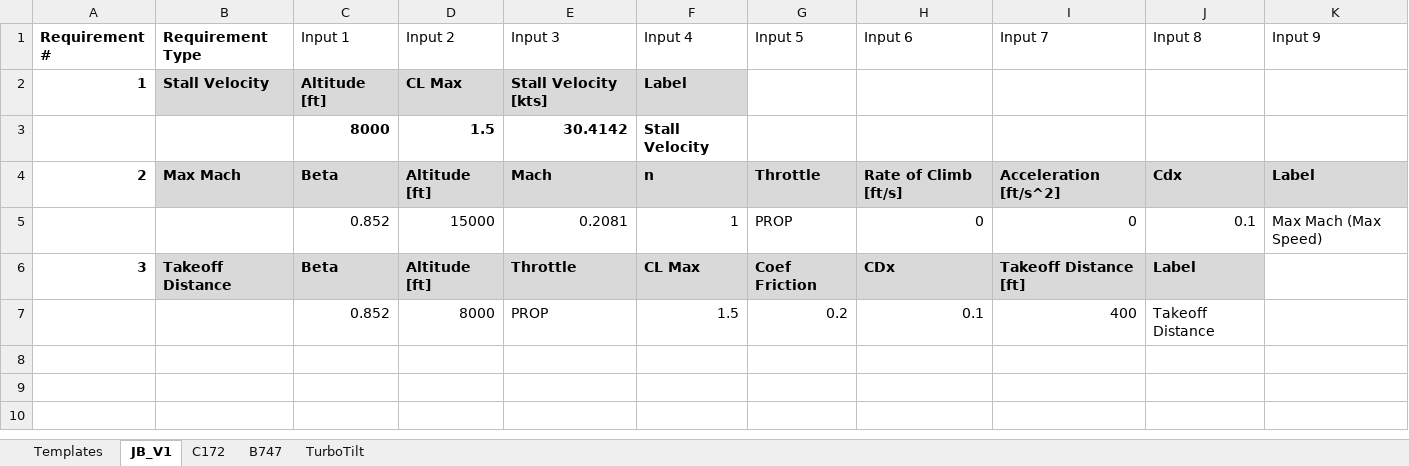
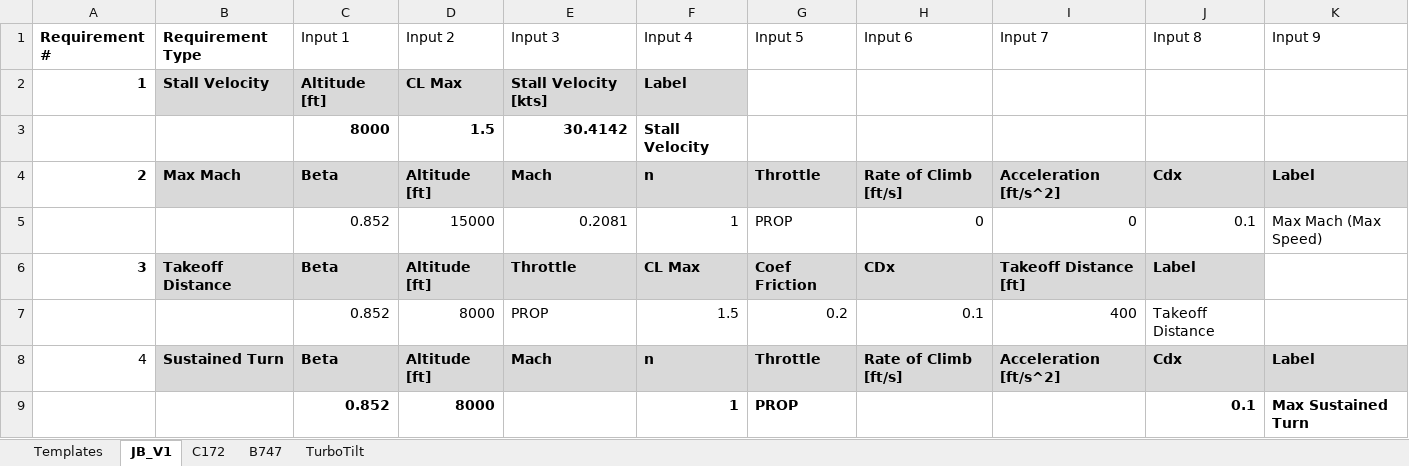
Before and after one commit to NoahJudelson/Team06_SeniorProj, an Excel workbook: AES-AircraftDesignToolbox-ASEN4138_Spr26_Feb23_Update/MAIN/Input Excel Sheets/Point Performance Requirements/ZW_Snr_Proj_Requirements_Input.xlsx, sheet JB_V1, drawn as a sheet; values as stored, in another font and other column widths than the file's, no borders; conditional formats and table styles not drawn; the diff names each change by its address in the sheet, - before the commit and + after, or states it on an @@ line.

Commit message:
ifg

```diff
--- a/AES-AircraftDesignToolbox-ASEN4138_Spr26_Feb23_Update/MAIN/Input Excel Sheets/Point Performance Requirements/ZW_Snr_Proj_Requirements_Input.xlsx (sheet JB_V1)
+++ b/AES-AircraftDesignToolbox-ASEN4138_Spr26_Feb23_Update/MAIN/Input Excel Sheets/Point Performance Requirements/ZW_Snr_Proj_Requirements_Input.xlsx (sheet JB_V1)
+row 8: 4 | Sustained Turn | Beta | Altitude [ft] | Mach | n | Throttle | Rate of Climb [ft/s] | Acceleration [ft/s^2] | Cdx | Label
+row 9:  |  | 0.852 | 8000 |  | 1 | PROP |  |  | 0.1 | Max Sustained Turn
```
